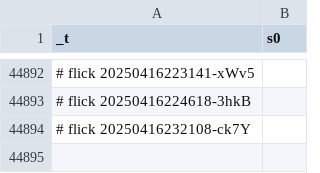
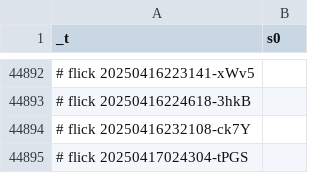
Before and after one commit to abikesa/simulacrum, a CSV file: kitabo/ensi/testbin/test3/assets/csv/esrd_s0_overall.csv, drawn as a sheet; only a part is shown, gaps mark what is left out.

Commit message:
kitabo/ensi/testbin/test3/assets/csv/esrd_s0_overall.csv

```diff
--- a/kitabo/ensi/testbin/test3/assets/csv/esrd_s0_overall.csv
+++ b/kitabo/ensi/testbin/test3/assets/csv/esrd_s0_overall.csv
@@ -44894 +44894,2 @@ _t,s0
 # flick 20250416232108-ck7Y
+# flick 20250417024304-tPGS
```
